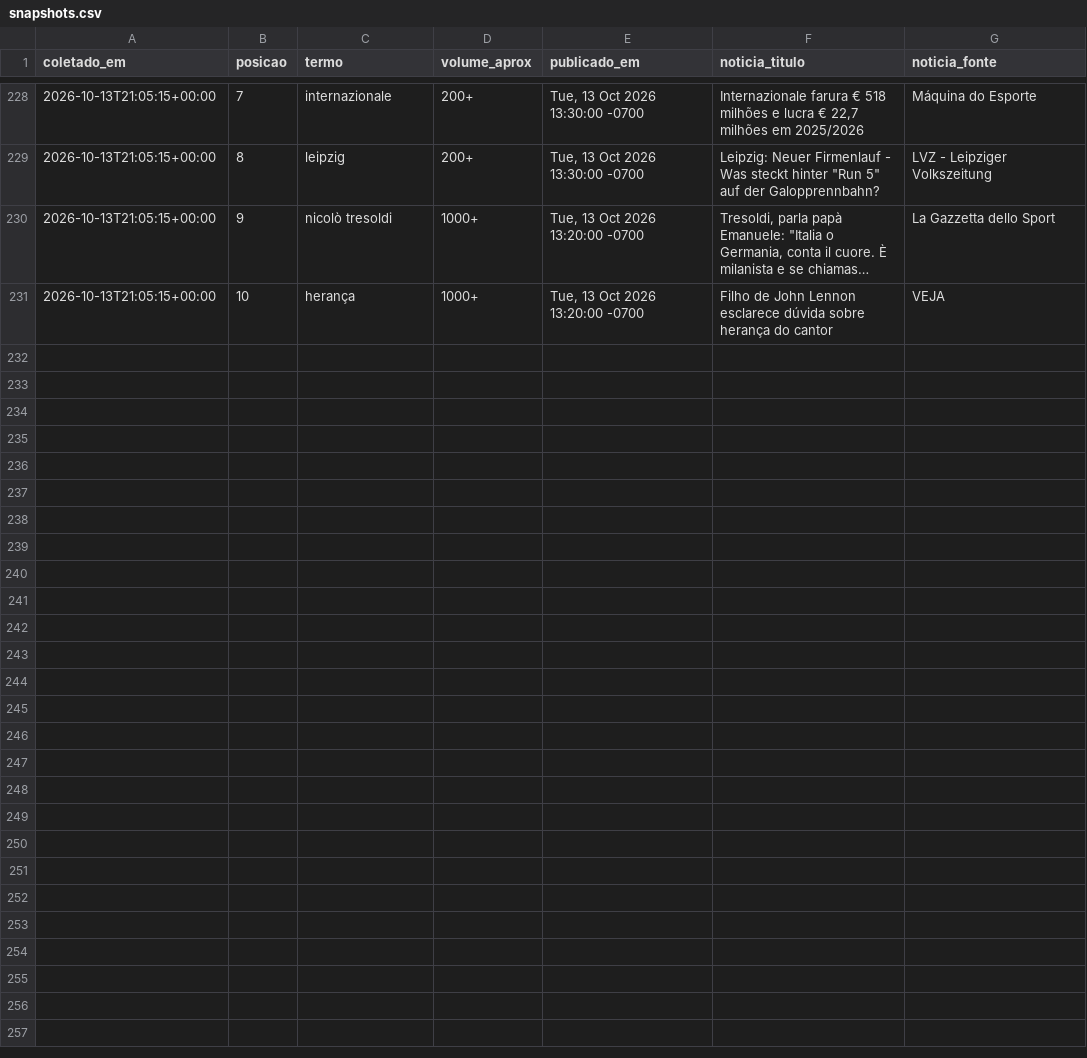
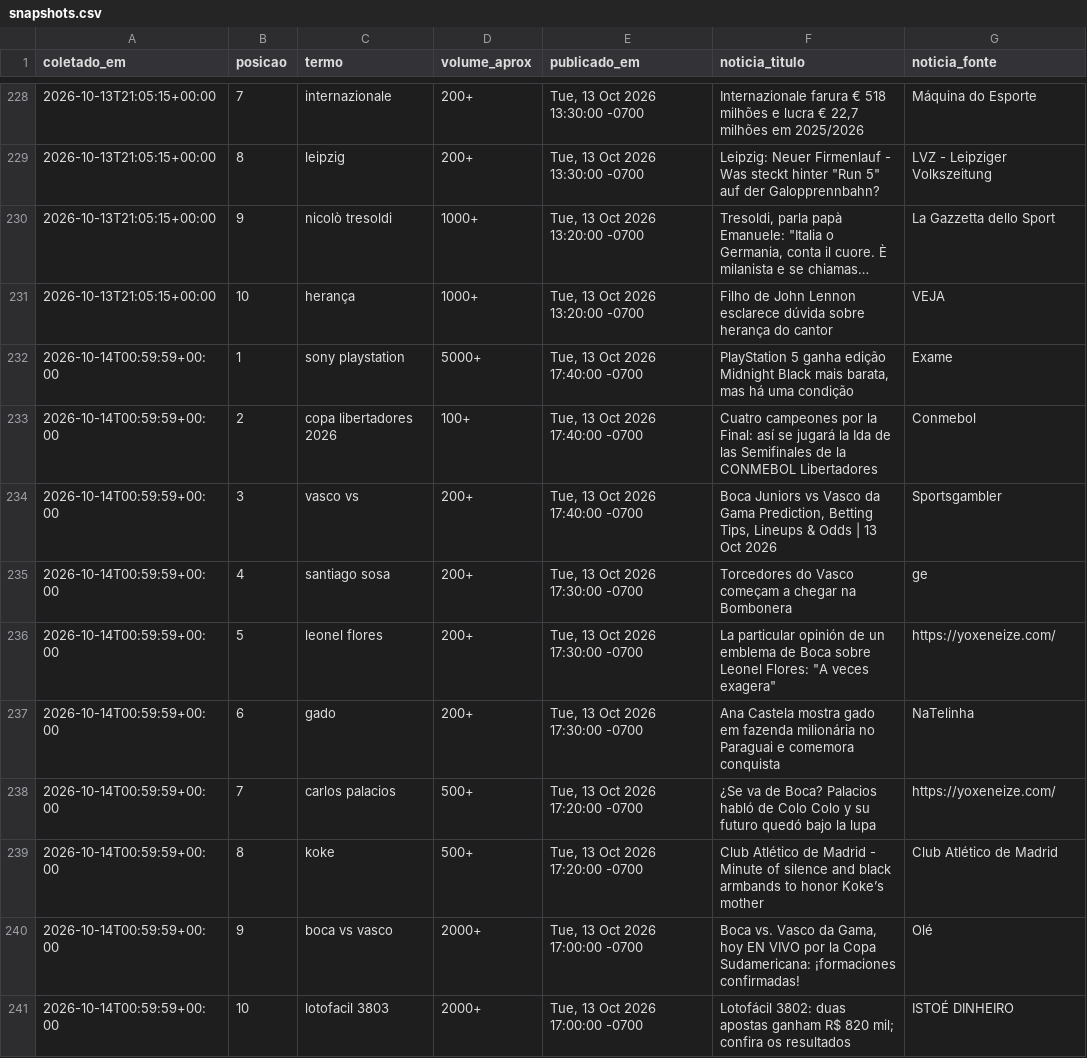
Before and after one commit to natashavalle/trends-brasil, a CSV file: data/snapshots.csv, drawn as a sheet; only a part is shown, gaps mark what is left out; long unchanged cells end in …; the diff names each change by its address in the sheet, - before the commit and + after, or states it on an @@ line.

```diff
--- a/data/snapshots.csv
+++ b/data/snapshots.csv
+row 232: 2026-10-14T00:59:59+00:00 | 1 | sony playstation | 5000+ | Tue, 13 Oct 2026 17:40:00 -0700 | PlayStation 5 ganha edição Midnight Black mais barata, mas há uma condição | Exame
+row 233: 2026-10-14T00:59:59+00:00 | 2 | copa libertadores 2026 | 100+ | Tue, 13 Oct 2026 17:40:00 -0700 | Cuatro campeones por la Final: así se jugará la Ida de las Semifinales de la CONMEBOL Libertadores | Conmebol
+row 234: 2026-10-14T00:59:59+00:00 | 3 | vasco vs | 200+ | Tue, 13 Oct 2026 17:40:00 -0700 | Boca Juniors vs Vasco da Gama Prediction, Betting Tips, Lineups & Odds | 13 Oct 2026 | Sportsgambler
+row 235: 2026-10-14T00:59:59+00:00 | 4 | santiago sosa | 200+ | Tue, 13 Oct 2026 17:30:00 -0700 | Torcedores do Vasco começam a chegar na Bombonera | ge
+row 236: 2026-10-14T00:59:59+00:00 | 5 | leonel flores | 200+ | Tue, 13 Oct 2026 17:30:00 -0700 | La particular opinión de un emblema de Boca sobre Leonel Flores: "A veces exagera" | https://yoxeneize.com/
+row 237: 2026-10-14T00:59:59+00:00 | 6 | gado | 200+ | Tue, 13 Oct 2026 17:30:00 -0700 | Ana Castela mostra gado em fazenda milionária no Paraguai e comemora conquista | NaTelinha
+row 238: 2026-10-14T00:59:59+00:00 | 7 | carlos palacios | 500+ | Tue, 13 Oct 2026 17:20:00 -0700 | ¿Se va de Boca? Palacios habló de Colo Colo y su futuro quedó bajo la lupa | https://yoxeneize.com/
+row 239: 2026-10-14T00:59:59+00:00 | 8 | koke | 500+ | Tue, 13 Oct 2026 17:20:00 -0700 | Club Atlético de Madrid - Minute of silence and black armbands to honor Koke’s mother | Club Atlético de Madrid
+row 240: 2026-10-14T00:59:59+00:00 | 9 | boca vs vasco | 2000+ | Tue, 13 Oct 2026 17:00:00 -0700 | Boca vs. Vasco da Gama, hoy EN VIVO por la Copa Sudamericana: ¡formaciones confirmadas! | Olé
+row 241: 2026-10-14T00:59:59+00:00 | 10 | lotofacil 3803 | 2000+ | Tue, 13 Oct 2026 17:00:00 -0700 | Lotofácil 3802: duas apostas ganham R$ 820 mil; confira os resultados | ISTOÉ DINHEIRO
```
